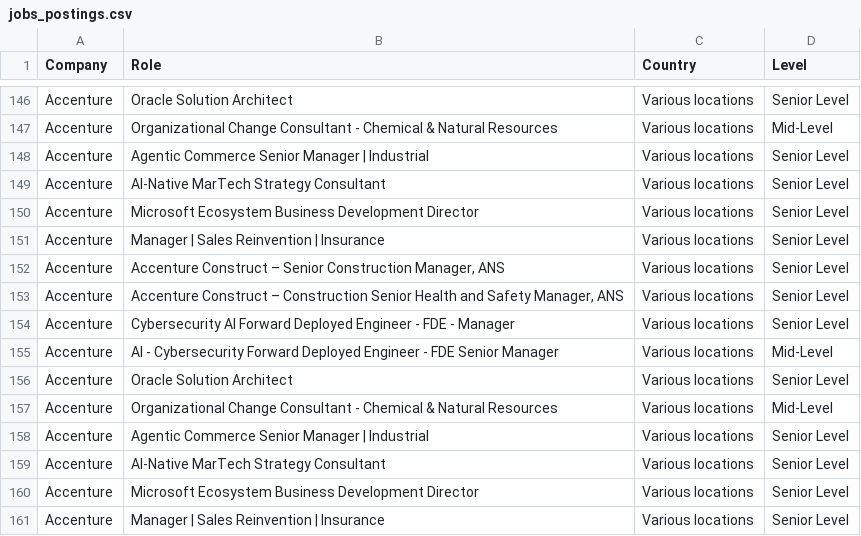
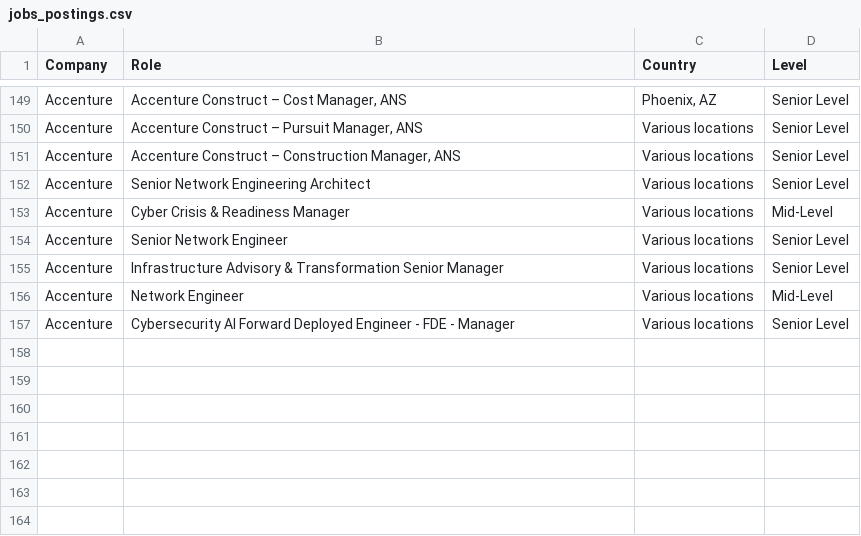
Before and after one commit to nefigarcia/outsourcing-analysis, a CSV file: jobs_postings.csv, drawn as a sheet; only a part is shown, gaps mark what is left out; removed rows and columns are numbered as before the commit, all else as after; the diff covers the shown part only; the diff names each change by its address in the sheet, - before the commit and + after, or states it on an @@ line.

```diff
--- a/jobs_postings.csv
+++ b/jobs_postings.csv
-B149 (Role): Oracle Solution Architect
+B149 (Role): Accenture Construct – Cost Manager, ANS
-C149 (Country): Various locations
+C149 (Country): Phoenix, AZ
-B150 (Role): Organizational Change Consultant - Chemical & Natural Resources
+B150 (Role): Accenture Construct – Pursuit Manager, ANS
-D150 (Level): Mid-Level
+D150 (Level): Senior Level
-B151 (Role): Agentic Commerce Senior Manager | Industrial
+B151 (Role): Accenture Construct – Construction Manager, ANS
-B152 (Role): AI-Native MarTech Strategy Consultant
+B152 (Role): Senior Network Engineering Architect
-B153 (Role): Microsoft Ecosystem Business Development Director
+B153 (Role): Cyber Crisis & Readiness Manager
-D153 (Level): Senior Level
+D153 (Level): Mid-Level
-B154 (Role): Manager | Sales Reinvention | Insurance
+B154 (Role): Senior Network Engineer
-B155 (Role): Accenture Construct – Senior Construction Manager, ANS
+B155 (Role): Infrastructure Advisory & Transformation Senior Manager
-B156 (Role): Accenture Construct – Construction Senior Health and Safety Manager, ANS
+B156 (Role): Network Engineer
-D156 (Level): Senior Level
+D156 (Level): Mid-Level
-row 155: Accenture | AI - Cybersecurity Forward Deployed Engineer - FDE Senior Manager | Various locations | Mid-Level
-row 156: Accenture | Oracle Solution Architect | Various locations | Senior Level
-row 157: Accenture | Organizational Change Consultant - Chemical & Natural Resources | Various locations | Mid-Level
-row 158: Accenture | Agentic Commerce Senior Manager | Industrial | Various locations | Senior Level
-row 159: Accenture | AI-Native MarTech Strategy Consultant | Various locations | Senior Level
-row 160: Accenture | Microsoft Ecosystem Business Development Director | Various locations | Senior Level
-row 161: Accenture | Manager | Sales Reinvention | Insurance | Various locations | Senior Level
```
Also changed, not shown: 6 added rows, 3 removed rows, 35 moved rows and 26 edited cells elsewhere in this file.
